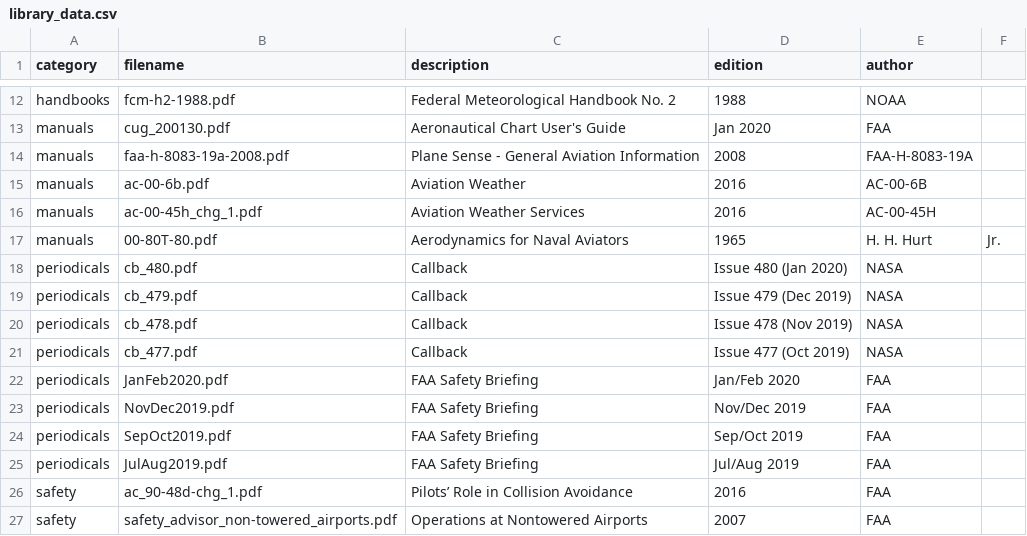
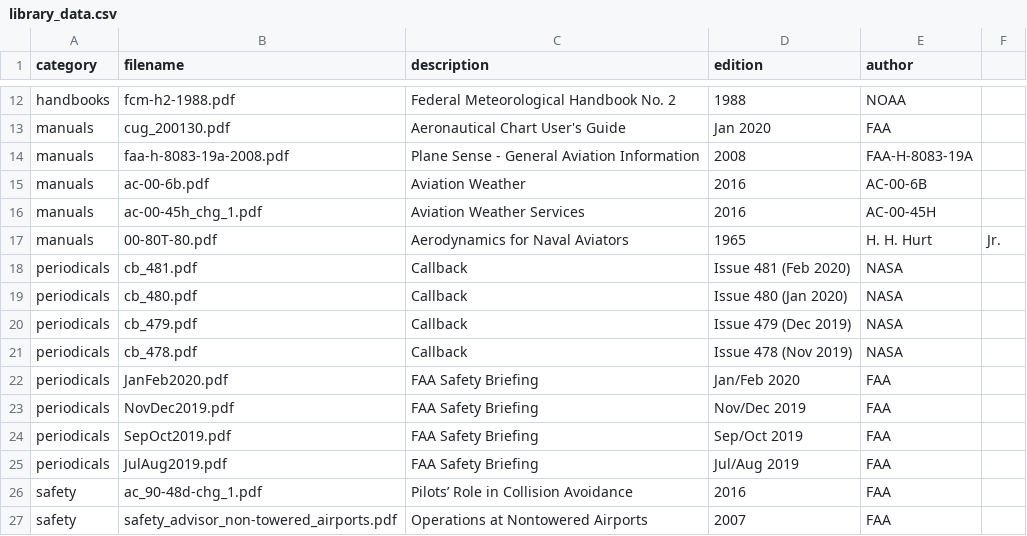
Before and after one commit to nhasan/FlightIntel, a CSV file: tool/library_data.csv, drawn as a sheet; only a part is shown, gaps mark what is left out.

Commit message:
New library data

```diff
--- a/tool/library_data.csv
+++ b/tool/library_data.csv
@@ -17,2 +17,3 @@ manuals,ac-00-45h_chg_1.pdf,Aviation Weather Services,2016,AC-00-45H
 manuals,00-80T-80.pdf,Aerodynamics for Naval Aviators,1965,H. H. Hurt, Jr.
+periodicals,cb_481.pdf,Callback,Issue 481 (Feb 2020),NASA
 periodicals,cb_480.pdf,Callback,Issue 480 (Jan 2020),NASA
@@ -20,3 +21,2 @@ periodicals,cb_479.pdf,Callback,Issue 479 (Dec 2019),NASA
 periodicals,cb_478.pdf,Callback,Issue 478 (Nov 2019),NASA
-periodicals,cb_477.pdf,Callback,Issue 477 (Oct 2019),NASA
 periodicals,JanFeb2020.pdf,FAA Safety Briefing,Jan/Feb 2020,FAA
```
